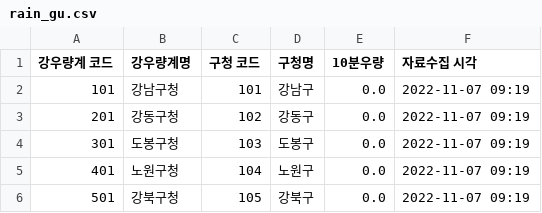
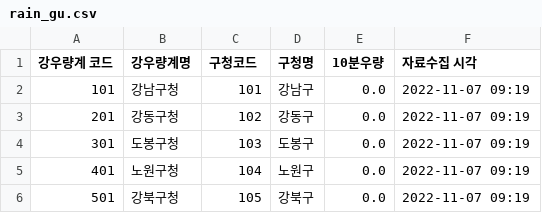
Before and after one commit to pre-onboarding-backend-5th-B/04_LAB_Q_jihoon, a CSV file: res/gu/rain_gu.csv (was res/rain_gu.csv), drawn as a sheet; only a part is shown.

Commit message:
modified: res dir 구조변경 res dir내부에 gu, location 두개의 dir로 분기를 둬서 db에 insert 할 데이터를 구분하였습니다.

```diff
--- a/res/rain_gu.csv
+++ b/res/gu/rain_gu.csv
@@ -1,2 +1,2 @@
-강우량계 코드,강우량계명,구청 코드,구청명,10분우량,자료수집 시각
+강우량계 코드,강우량계명,구청코드,구청명,10분우량,자료수집 시각
 101,강남구청,101,강남구,0.0,2022-11-07 09:19
```
